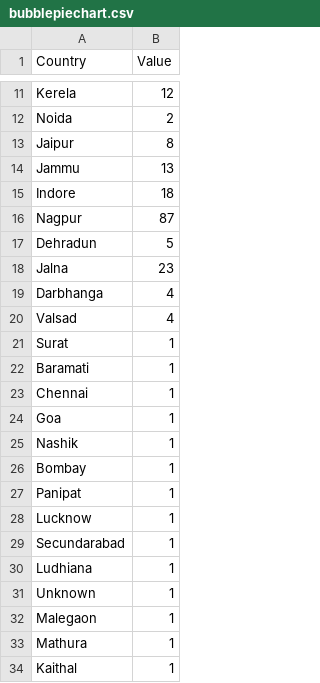
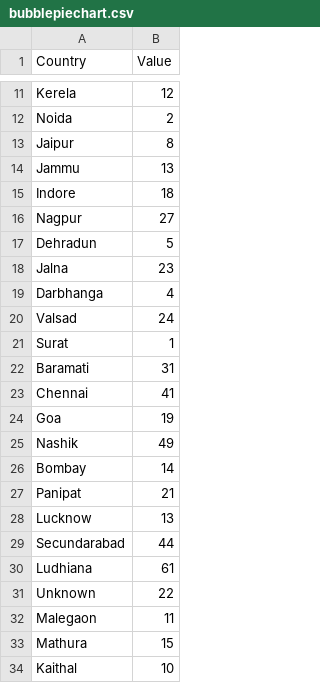
Before and after one commit to yashmevada/d3, a CSV file: bubblepiechart.csv, drawn as a sheet; only a part is shown, gaps mark what is left out; the diff covers the shown part only.

Commit message:
Update bubblepiechart.csv

```diff
--- a/bubblepiechart.csv
+++ b/bubblepiechart.csv
@@ -15,3 +15,3 @@ Jammu,13
 Indore,18
-Nagpur,87
+Nagpur,27
 Dehradun,5
@@ -19,16 +19,16 @@ Jalna,23
 Darbhanga,4
-Valsad,4
+Valsad,24
 Surat,1
-Baramati,1
-Chennai,1
-Goa,1
-Nashik,1
-Bombay,1
-Panipat,1
-Lucknow,1
-Secundarabad,1
-Ludhiana,1
-Unknown,1
-Malegaon,1
-Mathura,1
-Kaithal,1
+Baramati,31
+Chennai,41
+Goa,19
+Nashik,49
+Bombay,14
+Panipat,21
+Lucknow,13
+Secundarabad,44
+Ludhiana,61
+Unknown,22
+Malegaon,11
+Mathura,15
+Kaithal,10
```
Also changed, not shown: 4 edited cells elsewhere in this file.
